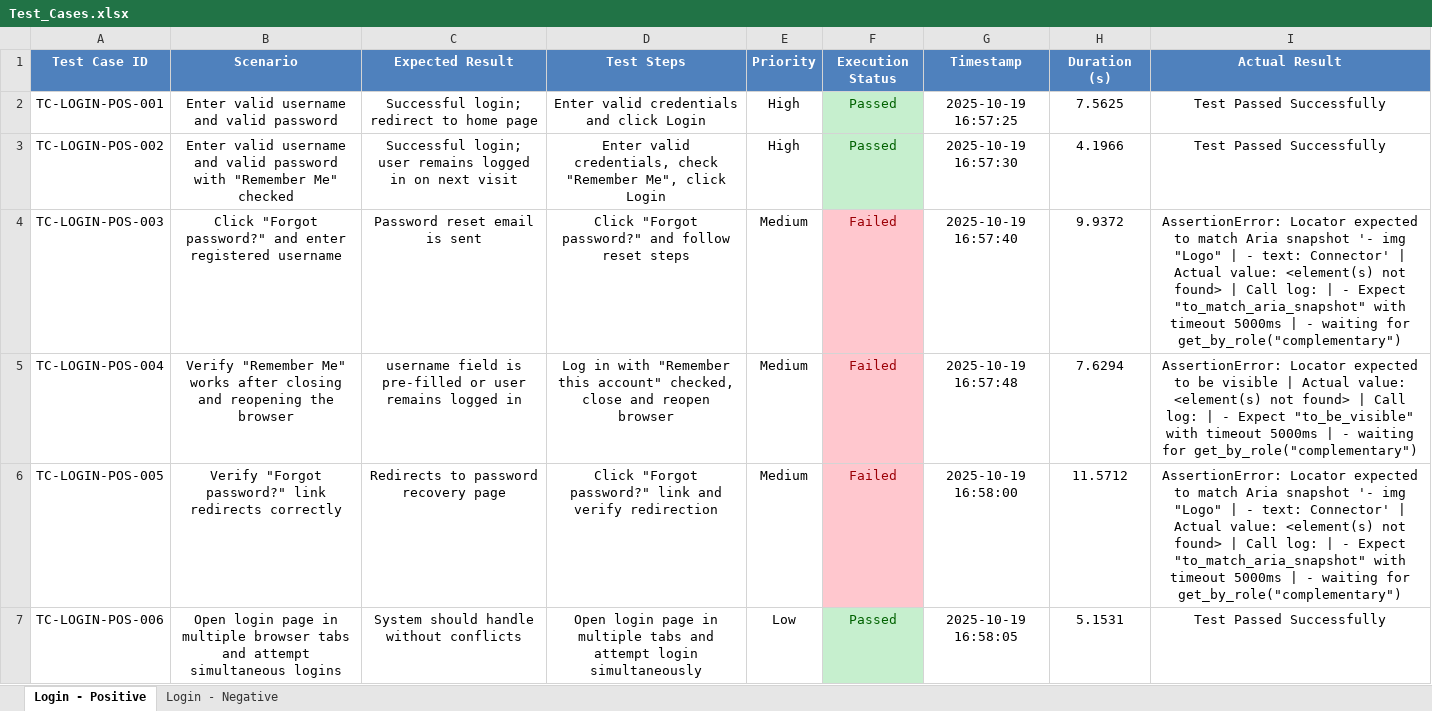
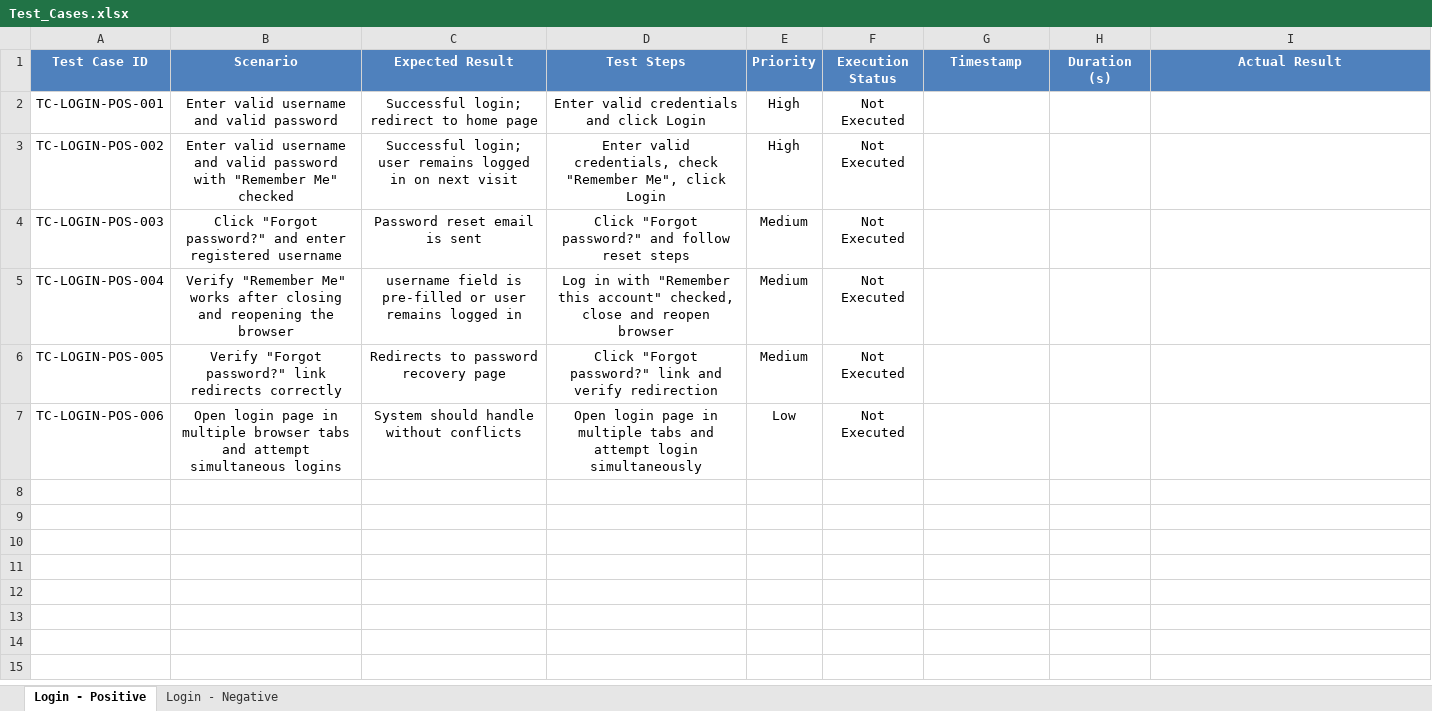
Before and after one commit to omarN1331/Playwright-WebApplication-Testing, an Excel workbook: Test_Cases.xlsx, sheet Login - Positive, drawn as a sheet; values as stored, in another font and other column widths than the file's, no borders; conditional formats and table styles not drawn; the diff names each change by its address in the sheet, - before the commit and + after, or states it on an @@ line.

```diff
--- a/Test_Cases.xlsx (sheet Login - Positive)
+++ b/Test_Cases.xlsx (sheet Login - Positive)
-F2:F3 (Execution Status): Passed
+F2:F3 (Execution Status): Not Executed
@@ F2:F3 fill: #C6EFCE → none, text colour: #006100 → black @@
-G2 (Timestamp): 2025-10-19 16:57:25
+G2 (Timestamp): (empty)
-H2 (Duration (s)): 7.5625
+H2 (Duration (s)): (empty)
-I2:I3 (Actual Result): Test Passed Successfully
+I2:I3 (Actual Result): (empty)
-G3 (Timestamp): 2025-10-19 16:57:30
+G3 (Timestamp): (empty)
-H3 (Duration (s)): 4.1966
+H3 (Duration (s)): (empty)
-F4:F6 (Execution Status): Failed
+F4:F6 (Execution Status): Not Executed
@@ F4:F6 fill: #FFC7CE → none, text colour: #9C0006 → black @@
-G4 (Timestamp): 2025-10-19 16:57:40
+G4 (Timestamp): (empty)
-H4 (Duration (s)): 9.9372
+H4 (Duration (s)): (empty)
-I4 (Actual Result): AssertionError: Locator expected to match Aria snapshot '- img "Logo" | - text: Connector' | Actual value: <element(s) not found> | Call log: | - Expect "to_match_aria_snapshot" with timeout 5000ms | - waiting for get_by_role("complementary")
+I4 (Actual Result): (empty)
-G5 (Timestamp): 2025-10-19 16:57:48
+G5 (Timestamp): (empty)
-H5 (Duration (s)): 7.6294
+H5 (Duration (s)): (empty)
-I5 (Actual Result): AssertionError: Locator expected to be visible | Actual value: <element(s) not found> | Call log: | - Expect "to_be_visible" with timeout 5000ms | - waiting for get_by_role("complementary")
+I5 (Actual Result): (empty)
-G6 (Timestamp): 2025-10-19 16:58:00
+G6 (Timestamp): (empty)
-H6 (Duration (s)): 11.5712
+H6 (Duration (s)): (empty)
-I6 (Actual Result): AssertionError: Locator expected to match Aria snapshot '- img "Logo" | - text: Connector' | Actual value: <element(s) not found> | Call log: | - Expect "to_match_aria_snapshot" with timeout 5000ms | - waiting for get_by_role("complementary")
+I6 (Actual Result): (empty)
-F7 (Execution Status): Passed
+F7 (Execution Status): Not Executed
@@ F7 fill: #C6EFCE → none, text colour: #006100 → black @@
-G7 (Timestamp): 2025-10-19 16:58:05
+G7 (Timestamp): (empty)
-H7 (Duration (s)): 5.1531
+H7 (Duration (s)): (empty)
-I7 (Actual Result): Test Passed Successfully
+I7 (Actual Result): (empty)
```
